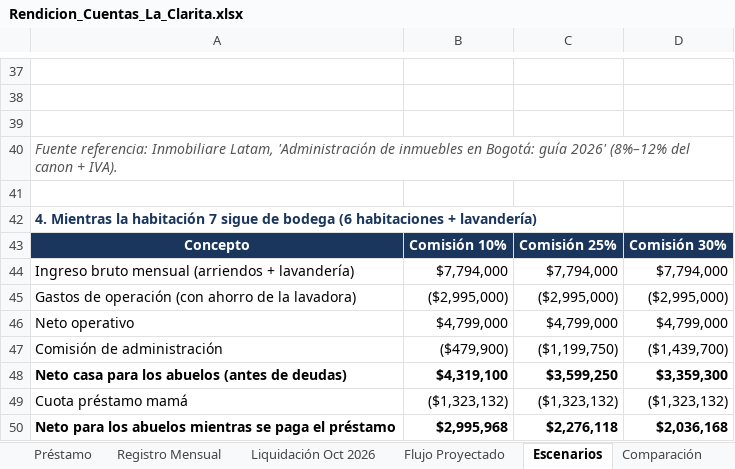
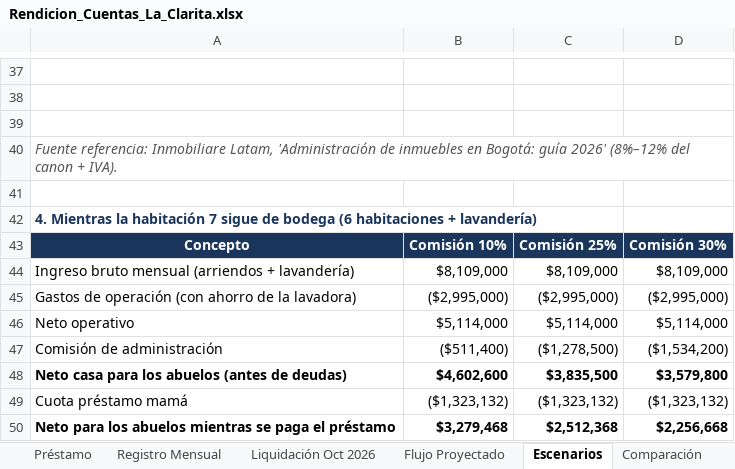
Before and after one commit to FelipeFQ/proyecto-de-vida, an Excel workbook: finanzas/clarita/Rendicion_Cuentas_La_Clarita.xlsx, sheet Escenarios, drawn as a sheet; only a part is shown, gaps mark what is left out; values as stored, in another font and other column widths than the file's, no borders; removed rows and columns are numbered as before the commit, all else as after; the diff covers the shown part only; the diff names each change by its address in the sheet, - before the commit and + after, or states it on an @@ line.

```diff
--- a/finanzas/clarita/Rendicion_Cuentas_La_Clarita.xlsx (sheet Escenarios)
+++ b/finanzas/clarita/Rendicion_Cuentas_La_Clarita.xlsx (sheet Escenarios)
-row 44: Ingreso bruto mensual (arriendos + lavandería) | $7,794,000 | $7,794,000 | $7,794,000
+row 44: Ingreso bruto mensual (arriendos + lavandería) | $8,109,000 | $8,109,000 | $8,109,000
-row 46: Neto operativo | $4,799,000 | $4,799,000 | $4,799,000
-row 47: Comisión de administración | ($479,900) | ($1,199,750) | ($1,439,700)
-row 48: Neto casa para los abuelos (antes de deudas) | $4,319,100 | $3,599,250 | $3,359,300
+row 46: Neto operativo | $5,114,000 | $5,114,000 | $5,114,000
+row 47: Comisión de administración | ($511,400) | ($1,278,500) | ($1,534,200)
+row 48: Neto casa para los abuelos (antes de deudas) | $4,602,600 | $3,835,500 | $3,579,800
-row 50: Neto para los abuelos mientras se paga el préstamo | $2,995,968 | $2,276,118 | $2,036,168
+row 50: Neto para los abuelos mientras se paga el préstamo | $3,279,468 | $2,512,368 | $2,256,668
```
Also changed, not shown: 11 added rows, 11 removed rows and 8 edited cells elsewhere in this sheet, sheet Flujo Proyectado, sheet Mobiliario, sheet Hab 3 Compras, sheet Registro Mensual, sheet Comparación, sheet Supuestos, 5 more sheets, formulas that keep their value.
